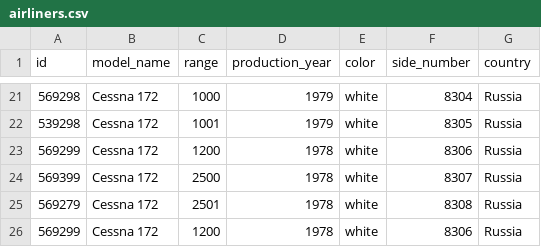
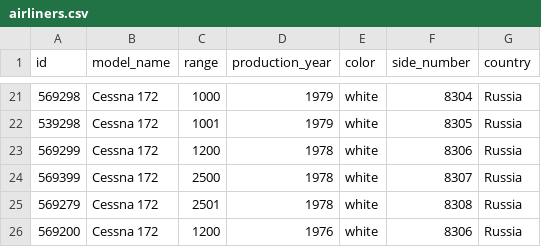
Before and after one commit to GordStep/AIT-airplaines-databases-task, a CSV file: csv/airliners.csv, drawn as a sheet; only a part is shown, gaps mark what is left out.

```diff
--- a/csv/airliners.csv
+++ b/csv/airliners.csv
@@ -25,2 +25,2 @@ id;model_name;range;production_year;color;side_number;country
 569279;Cessna 172;2501;1978;white;8308;Russia
-569299;Cessna 172;1200;1978;white;8306;Russia
+569200;Cessna 172;1200;1976;white;8306;Russia
```
Also changed, not shown: 1 other file.
